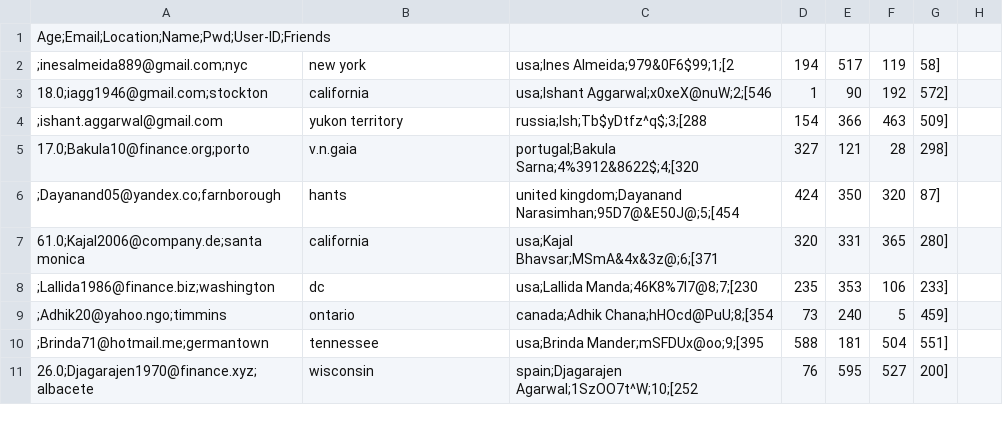
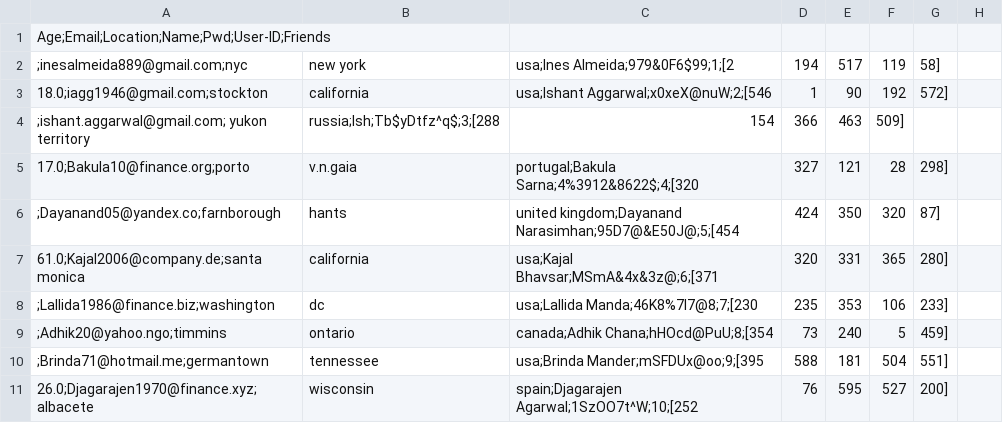
Before and after one commit to Ishant1/Booksy, a CSV file: data/BX-Users1.csv, drawn as a sheet; only a part is shown.

Commit message:
Adding Fix bug in users file

```diff
--- a/data/BX-Users1.csv
+++ b/data/BX-Users1.csv
@@ -3,3 +3,3 @@ Age;Email;Location;Name;Pwd;User-ID;Friends
 18.0;iagg1946@gmail.com;stockton, california, usa;Ishant Aggarwal;x0xeX@nuW;2;[546, 1, 90, 192, 572]
-;ishant.aggarwal@gmail.com, yukon territory, russia;Ish;Tb$yDtfz^q$;3;[288, 154, 366, 463, 509]
+;ishant.aggarwal@gmail.com; yukon territory, russia;Ish;Tb$yDtfz^q$;3;[288, 154, 366, 463, 509]
 17.0;Bakula10@finance.org;porto, v.n.gaia, portugal;Bakula Sarna;4%3912&8622$;4;[320, 327, 121, 28, 298]
```
